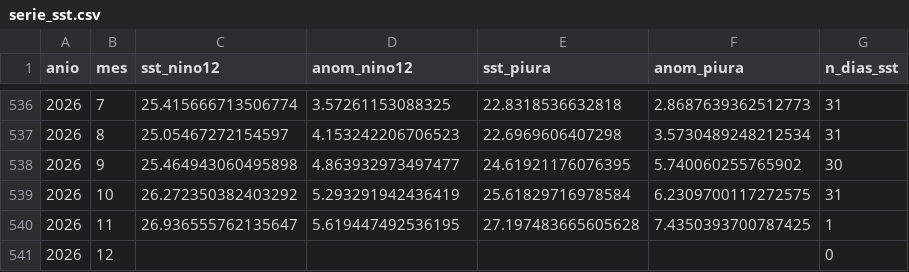
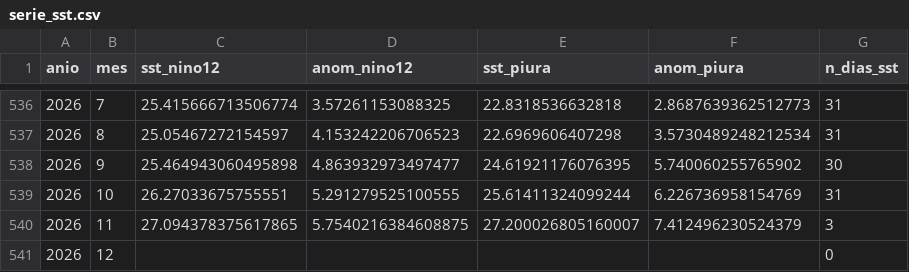
Before and after one commit to Star-dust25/pulso, a CSV file: backend/data/datos/serie_sst.csv, drawn as a sheet; only a part is shown, gaps mark what is left out.

```diff
--- a/backend/data/datos/serie_sst.csv
+++ b/backend/data/datos/serie_sst.csv
@@ -538,4 +538,4 @@ anio,mes,sst_nino12,anom_nino12,sst_piura,anom_piura,n_dias_sst
 2026,9,25.464943060495898,4.863932973497477,24.61921176076395,5.740060255765902,30
-2026,10,26.272350382403292,5.293291942436419,25.61829716978584,6.2309700117272575,31
-2026,11,26.936555762135647,5.619447492536195,27.197483665605628,7.4350393700787425,1
+2026,10,26.27033675755551,5.291279525100555,25.61411324099244,6.226736958154769,31
+2026,11,27.094378375617865,5.7540216384608875,27.200026805160007,7.412496230524379,3
 2026,12,,,,,0
```
Also changed, not shown: backend/data/datos/serie_sst_diaria.csv, backend/data/datos/serie_vegetacion.csv, 7 other files.
